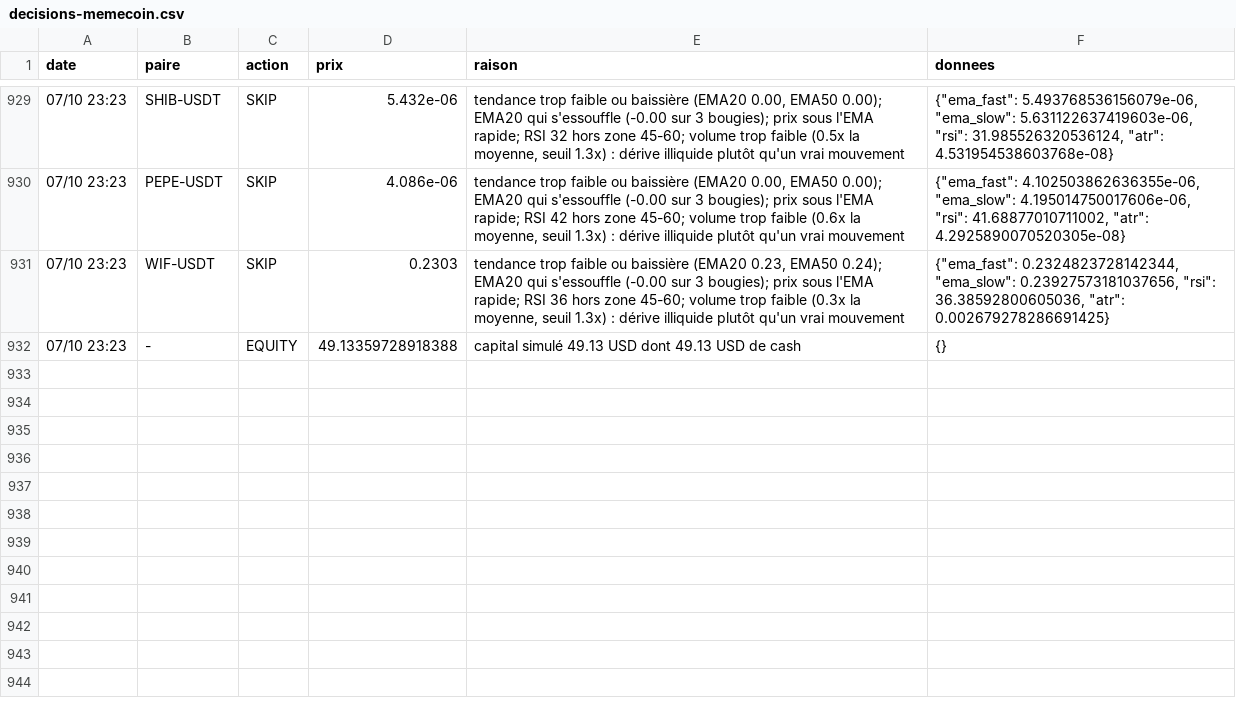
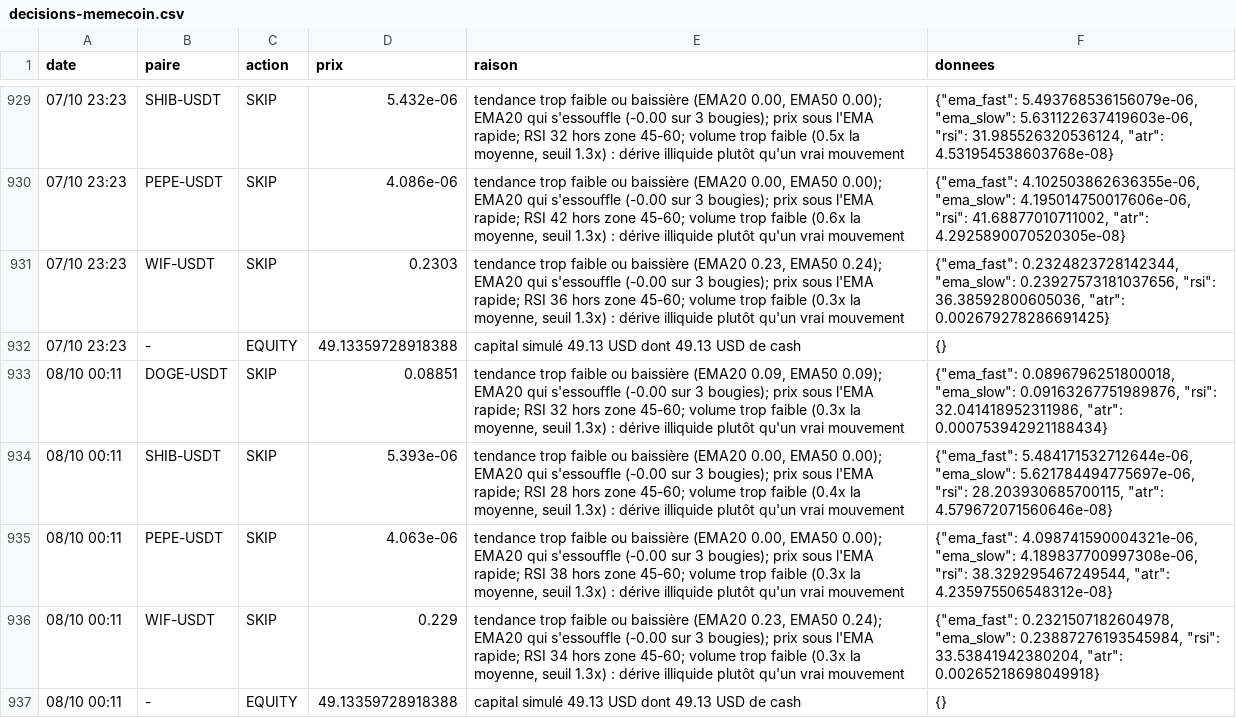
Before and after one commit to nftmooods/Public_App, a CSV file: KrakenPaperBot/data/decisions-memecoin.csv, drawn as a sheet; only a part is shown, gaps mark what is left out.

```diff
--- a/KrakenPaperBot/data/decisions-memecoin.csv
+++ b/KrakenPaperBot/data/decisions-memecoin.csv
@@ -932 +932,6 @@ date,paire,action,prix,raison,donnees
 07/10 23:23,-,EQUITY,49.13359728918388,capital simulé 49.13 USD dont 49.13 USD de cash,{}
+08/10 00:11,DOGE-USDT,SKIP,0.08851,"tendance trop faible ou baissière (EMA20 0.09, EMA50 0.09); EMA20 qui s'essouffle (-0.00 sur 3 bougies); prix sous l'EMA rapide; RSI 32 hors zone 45-60; volume trop faible (0.3x la moyenne, seuil 1.3x) : dérive illiquide plutôt qu'un vrai mouvement","{""ema_fast"": 0.0896796251800018, ""ema_slow"": 0.09163267751989876, ""rsi"": 32.041418952311986, ""atr"": 0.000753942921188434}"
+08/10 00:11,SHIB-USDT,SKIP,5.393e-06,"tendance trop faible ou baissière (EMA20 0.00, EMA50 0.00); EMA20 qui s'essouffle (-0.00 sur 3 bougies); prix sous l'EMA rapide; RSI 28 hors zone 45-60; volume trop faible (0.4x la moyenne, seuil 1.3x) : dérive illiquide plutôt qu'un vrai mouvement","{""ema_fast"": 5.484171532712644e-06, ""ema_slow"": 5.621784494775697e-06, ""rsi"": 28.203930685700115, ""atr"": 4.579672071560646e-08}"
+08/10 00:11,PEPE-USDT,SKIP,4.063e-06,"tendance trop faible ou baissière (EMA20 0.00, EMA50 0.00); EMA20 qui s'essouffle (-0.00 sur 3 bougies); prix sous l'EMA rapide; RSI 38 hors zone 45-60; volume trop faible (0.3x la moyenne, seuil 1.3x) : dérive illiquide plutôt qu'un vrai mouvement","{""ema_fast"": 4.098741590004321e-06, ""ema_slow"": 4.189837700997308e-06, ""rsi"": 38.329295467249544, ""atr"": 4.235975506548312e-08}"
+08/10 00:11,WIF-USDT,SKIP,0.229,"tendance trop faible ou baissière (EMA20 0.23, EMA50 0.24); EMA20 qui s'essouffle (-0.00 sur 3 bougies); prix sous l'EMA rapide; RSI 34 hors zone 45-60; volume trop faible (0.3x la moyenne, seuil 1.3x) : dérive illiquide plutôt qu'un vrai mouvement","{""ema_fast"": 0.2321507182604978, ""ema_slow"": 0.23887276193545984, ""rsi"": 33.53841942380204, ""atr"": 0.00265218698049918}"
+08/10 00:11,-,EQUITY,49.13359728918388,capital simulé 49.13 USD dont 49.13 USD de cash,{}
```
Also changed, not shown: KrakenPaperBot/data/decisions-accumulation.csv, KrakenPaperBot/data/decisions-agressif.csv, 6 other files.
